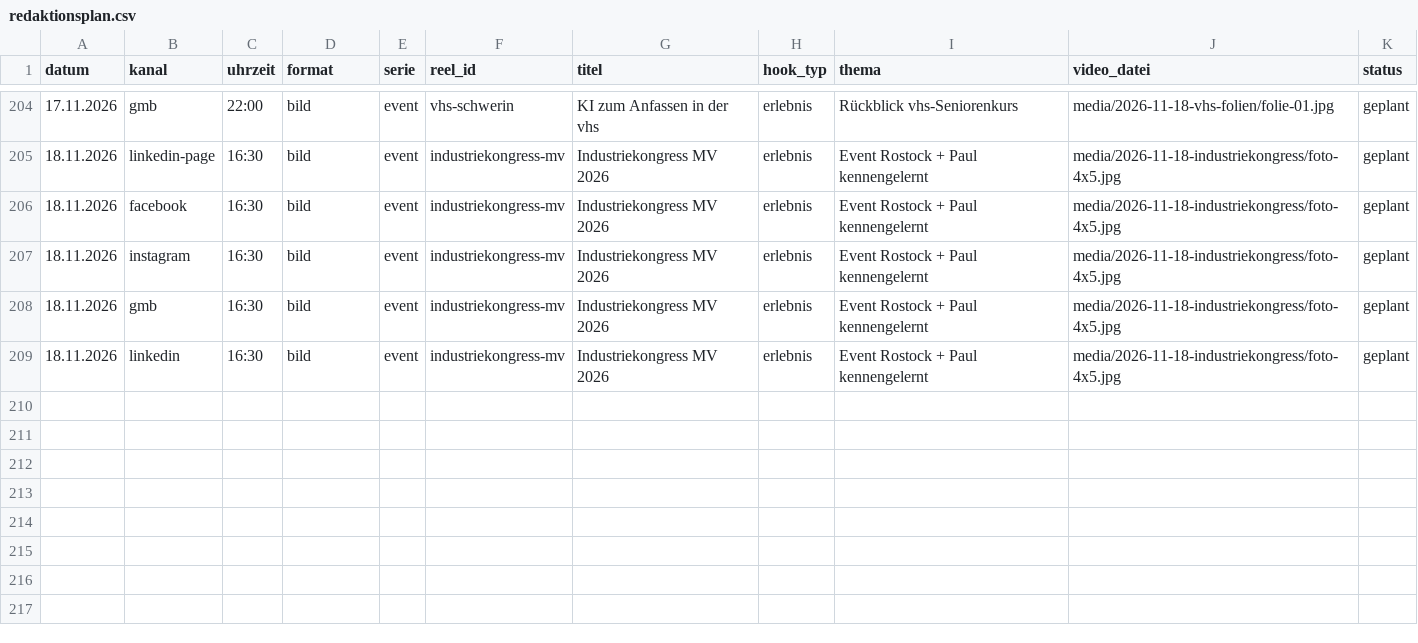
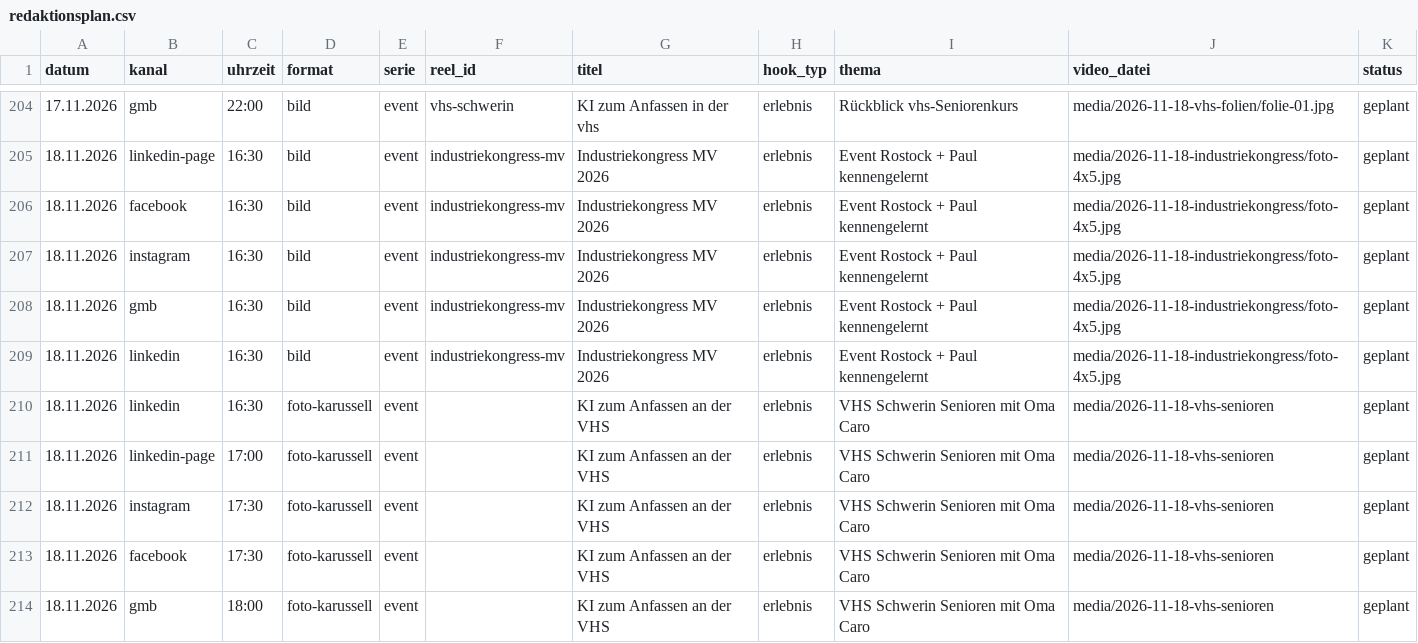
Before and after one commit to muhamedalahmed/bettersorted-reels, a CSV file: tooling/performance/redaktionsplan.csv, drawn as a sheet; only a part is shown, gaps mark what is left out.

```diff
--- a/tooling/performance/redaktionsplan.csv
+++ b/tooling/performance/redaktionsplan.csv
@@ -209 +209,6 @@ datum,kanal,uhrzeit,format,serie,reel_id,titel,hook_typ,thema,video_datei,status
 18.11.2026,linkedin,16:30,bild,event,industriekongress-mv,Industriekongress MV 2026,erlebnis,Event Rostock + Paul kennengelernt,media/2026-11-18-industriekongress/foto-4x5.jpg,geplant
+18.11.2026,linkedin,16:30,foto-karussell,event,,KI zum Anfassen an der VHS,erlebnis,VHS Schwerin Senioren mit Oma Caro,media/2026-11-18-vhs-senioren,geplant
+18.11.2026,linkedin-page,17:00,foto-karussell,event,,KI zum Anfassen an der VHS,erlebnis,VHS Schwerin Senioren mit Oma Caro,media/2026-11-18-vhs-senioren,geplant
+18.11.2026,instagram,17:30,foto-karussell,event,,KI zum Anfassen an der VHS,erlebnis,VHS Schwerin Senioren mit Oma Caro,media/2026-11-18-vhs-senioren,geplant
+18.11.2026,facebook,17:30,foto-karussell,event,,KI zum Anfassen an der VHS,erlebnis,VHS Schwerin Senioren mit Oma Caro,media/2026-11-18-vhs-senioren,geplant
+18.11.2026,gmb,18:00,foto-karussell,event,,KI zum Anfassen an der VHS,erlebnis,VHS Schwerin Senioren mit Oma Caro,media/2026-11-18-vhs-senioren,geplant
```
